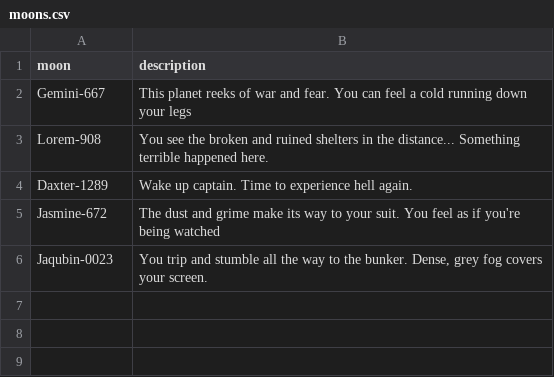
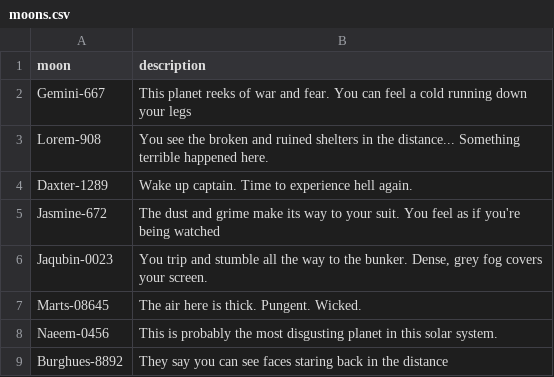
Before and after one commit to DrMemezo/compyny, a CSV file: assets/moons.csv, drawn as a sheet; the diff names each change by its address in the sheet, - before the commit and + after, or states it on an @@ line.

```diff
--- a/assets/moons.csv
+++ b/assets/moons.csv
+row 7: Marts-08645 | The air here is thick. Pungent. Wicked.
+row 8: Naeem-0456 | This is probably the most disgusting planet in this solar system.
+row 9: Burghues-8892 | They say you can see faces staring back in the distance
```
Also changed, not shown: 8 other files.
